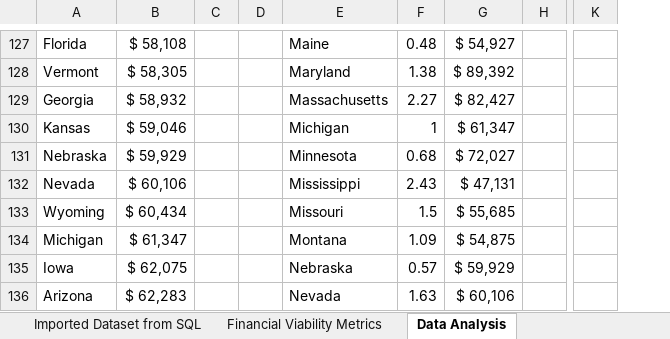
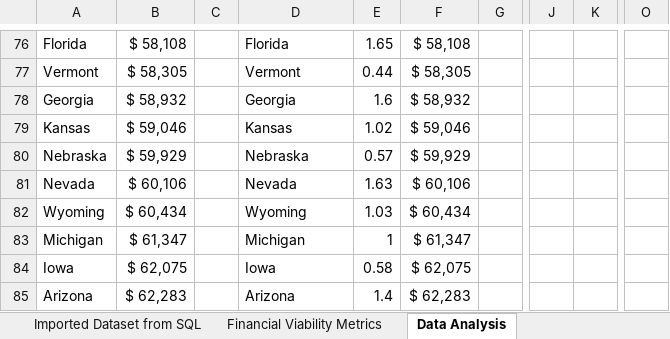
Before and after one commit to dominic-magbiray/Portfolio, an Excel workbook: Data Analysis - Excel.xlsx, sheet Data Analysis, drawn as a sheet; only a part is shown, gaps mark what is left out; values as stored, in another font and other column widths than the file's, no borders; charts and pictures and table styles not drawn; removed rows and columns are numbered as before the commit, all else as after; the diff covers the shown part only; the diff names each change by its address in the sheet, - before the commit and + after, or states it on an @@ line.

```diff
--- a/Data Analysis - Excel.xlsx (sheet Data Analysis)
+++ b/Data Analysis - Excel.xlsx (sheet Data Analysis)
-column C, empty
-column D, empty
+column C, empty
-column H, empty
+column G, empty
-column K, empty
+column J, empty
+column K, empty
+column O, empty
-D76: Maine
+D76: Florida
-E76: 0.48
+E76: 1.65
-F76: $ 54,927
+F76: $ 58,108
-D77: Maryland
+D77: Vermont
-E77: 1.38
+E77: 0.44
-F77: $ 89,392
+F77: $ 58,305
-D78: Massachusetts
+D78: Georgia
-E78: 2.27
+E78: 1.6
-F78: $ 82,427
+F78: $ 58,932
-D79: Michigan
+D79: Kansas
-E79: 1
+E79: 1.02
-F79: $ 61,347
+F79: $ 59,046
-D80: Minnesota
+D80: Nebraska
-E80: 0.68
+E80: 0.57
-F80: $ 72,027
+F80: $ 59,929
-D81: Mississippi
+D81: Nevada
-E81: 2.43
+E81: 1.63
-F81: $ 47,131
+F81: $ 60,106
-D82: Missouri
+D82: Wyoming
-E82: 1.5
+E82: 1.03
-F82: $ 55,685
+F82: $ 60,434
-D83: Montana
+D83: Michigan
-E83: 1.09
+E83: 1
-F83: $ 54,875
+F83: $ 61,347
-D84: Nebraska
+D84: Iowa
-E84: 0.57
+E84: 0.58
-F84: $ 59,929
+F84: $ 62,075
-D85: Nevada
+D85: Arizona
-E85: 1.63
+E85: 1.4
-F85: $ 60,106
+F85: $ 62,283
```
Also changed, not shown: 9 added rows, 58 removed rows, 127 edited cells and cell formats elsewhere in this sheet, charts or pictures.
